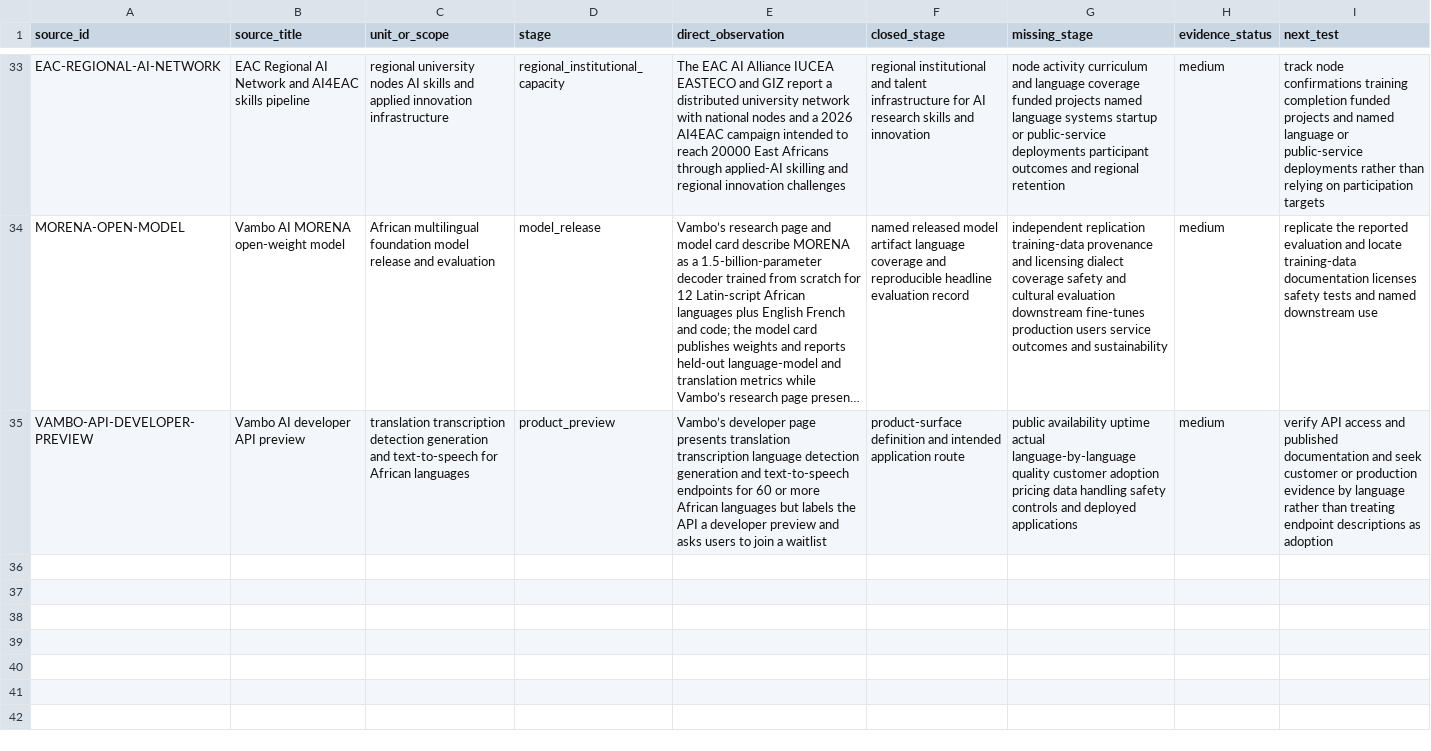
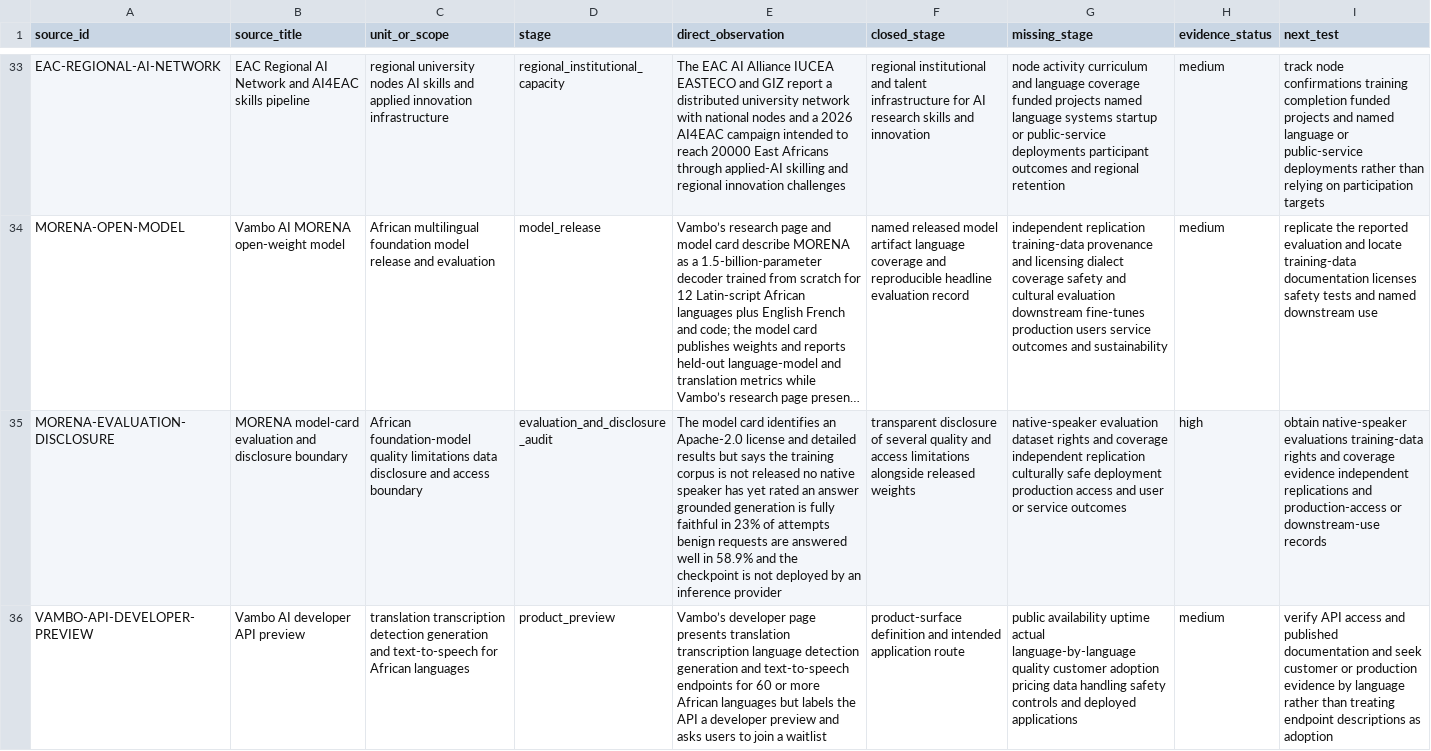
Before and after one commit to mehtama1234/cultural-geopolitical-theme-mining, a CSV file: analysis/ROTATION-BU-INDIGENOUS-MINORITY-LANGUAGE-AI-VITALITY-2026-10-29.csv, drawn as a sheet; only a part is shown, gaps mark what is left out; long unchanged cells end in …; the diff names each change by its address in the sheet, - before the commit and + after, or states it on an @@ line.

Commit message:
Audit MORENA model card limitations

```diff
--- a/analysis/ROTATION-BU-INDIGENOUS-MINORITY-LANGUAGE-AI-VITALITY-2026-10-29.csv
+++ b/analysis/ROTATION-BU-INDIGENOUS-MINORITY-LANGUAGE-AI-VITALITY-2026-10-29.csv
+row 35: MORENA-EVALUATION-DISCLOSURE | MORENA model-card evaluation and disclosure boundary | African foundation-model quality limitations data disclosure and access boundary | evaluation_and_disclosure_audit | The model card identifies an Apache-2.0 license and detailed results but says the training corpus is not released no native speaker has yet rated an answer grounded generation is fully faithful in 23% of attempts benign requests are answered well in 58.9% and the checkpoint is not deployed by an inference provider | transparent disclosure of several quality and access limitations alongside released weights | native-speaker evaluation dataset rights and coverage independent replication culturally safe deployment production access and user or service outcomes | high | obtain native-speaker evaluations training-data rights and coverage evidence independent replications and production-access or downstream-use records
```
Also changed, not shown: 1 other file.
